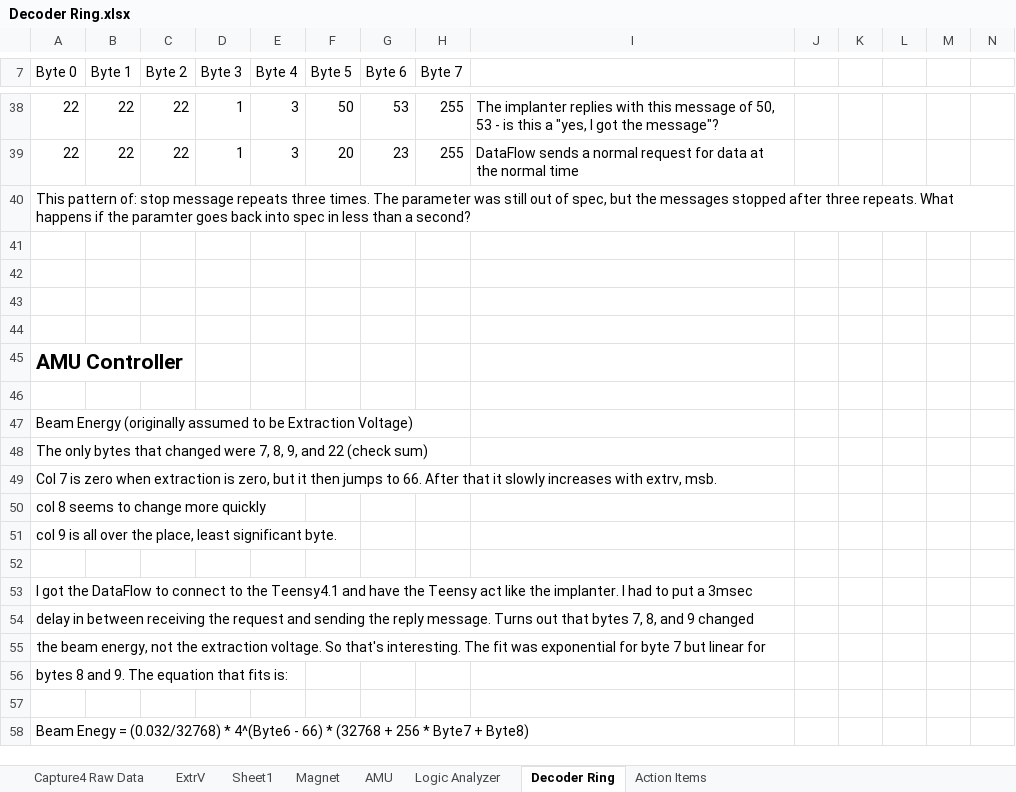
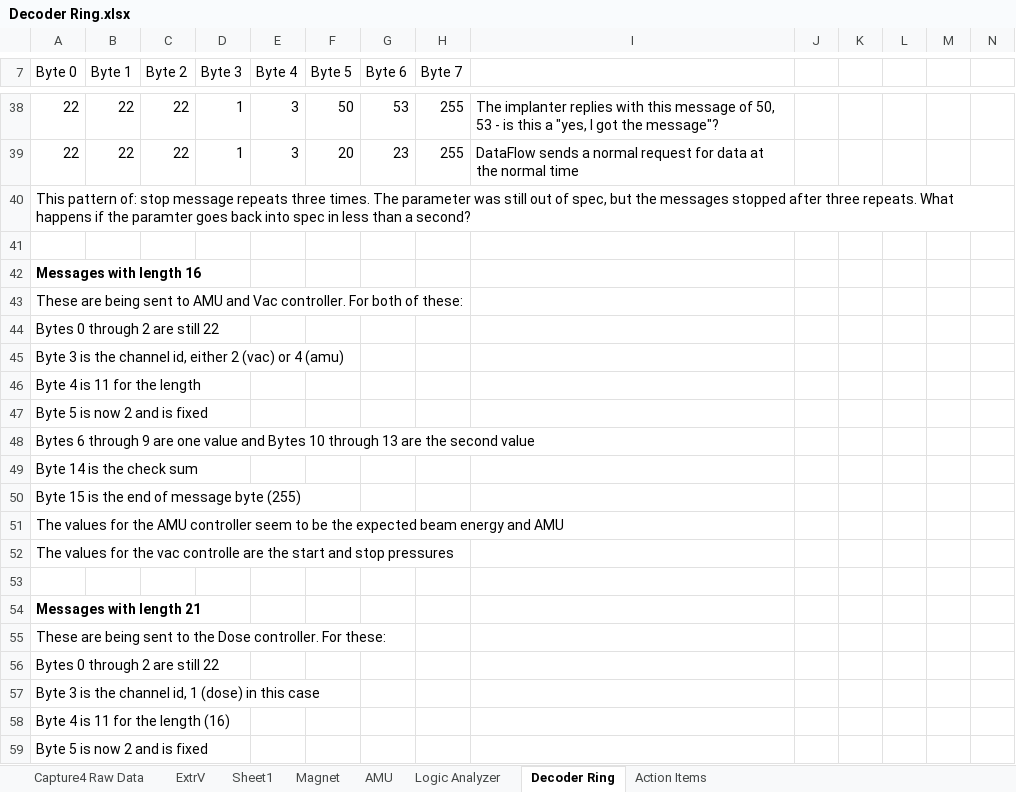
Before and after one commit to dmrossman/DataFlow, an Excel workbook: Decoder Ring.xlsx, sheet Decoder Ring, drawn as a sheet; only a part is shown, gaps mark what is left out; the shorter side is filled out with more unchanged rows; values as stored, in another font and other column widths than the file's, no borders; the diff covers the shown part only; the diff names each change by its address in the sheet, - before the commit and + after, or states it on an @@ line.

Commit message:
Working on DataFlow messages

```diff
--- a/Decoder Ring.xlsx (sheet Decoder Ring)
+++ b/Decoder Ring.xlsx (sheet Decoder Ring)
+row 41: (empty)
+row 42: Messages with length 16
+row 43: These are being sent to AMU and Vac controller. For both of these:
+row 44: Bytes 0 through 2 are still 22
+row 45: Byte 3 is the channel id, either 2 (vac) or 4 (amu)
+row 46: Byte 4 is 11 for the length
+row 47: Byte 5 is now 2 and is fixed
+row 48: Bytes 6 through 9 are one value and Bytes 10 through 13 are the second value
+row 49: Byte 14 is the check sum
+row 50: Byte 15 is the end of message byte (255)
+row 51: The values for the AMU controller seem to be the expected beam energy and AMU
+row 52: The values for the vac controlle are the start and stop pressures
+row 53: (empty)
+row 54: Messages with length 21
+row 55: These are being sent to the Dose controller. For these:
+row 56: Bytes 0 through 2 are still 22
+row 57: Byte 3 is the channel id, 1 (dose) in this case
+row 58: Byte 4 is 11 for the length (16)
+row 59: Byte 5 is now 2 and is fixed
```
Also changed, not shown: 22 added rows and 3 edited cells elsewhere in this sheet, 2 other files.
